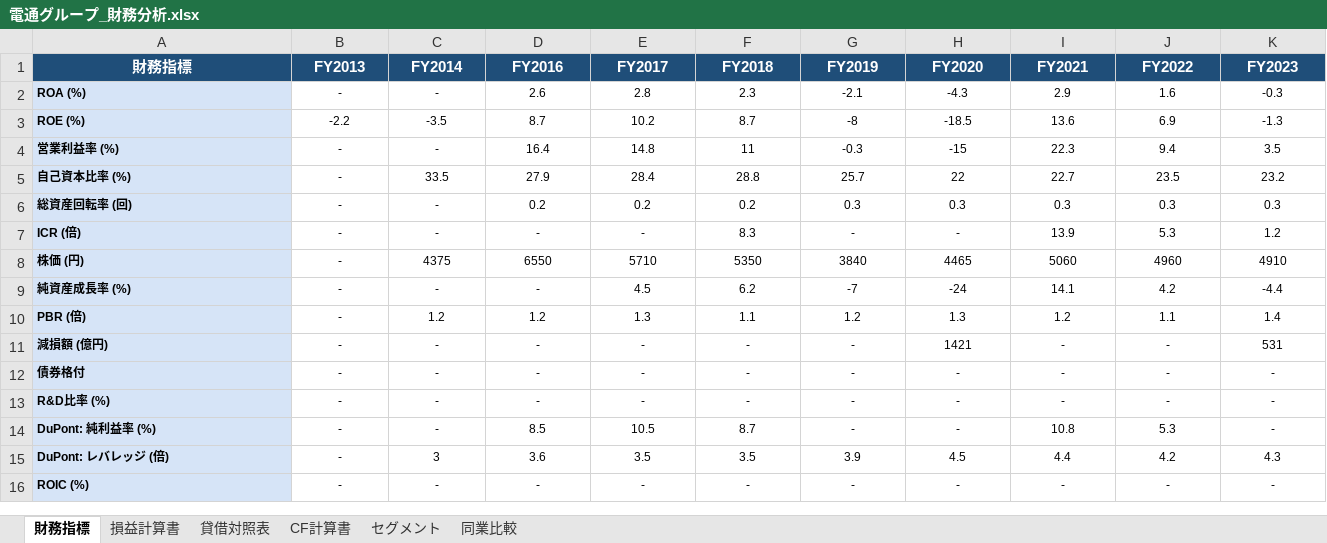
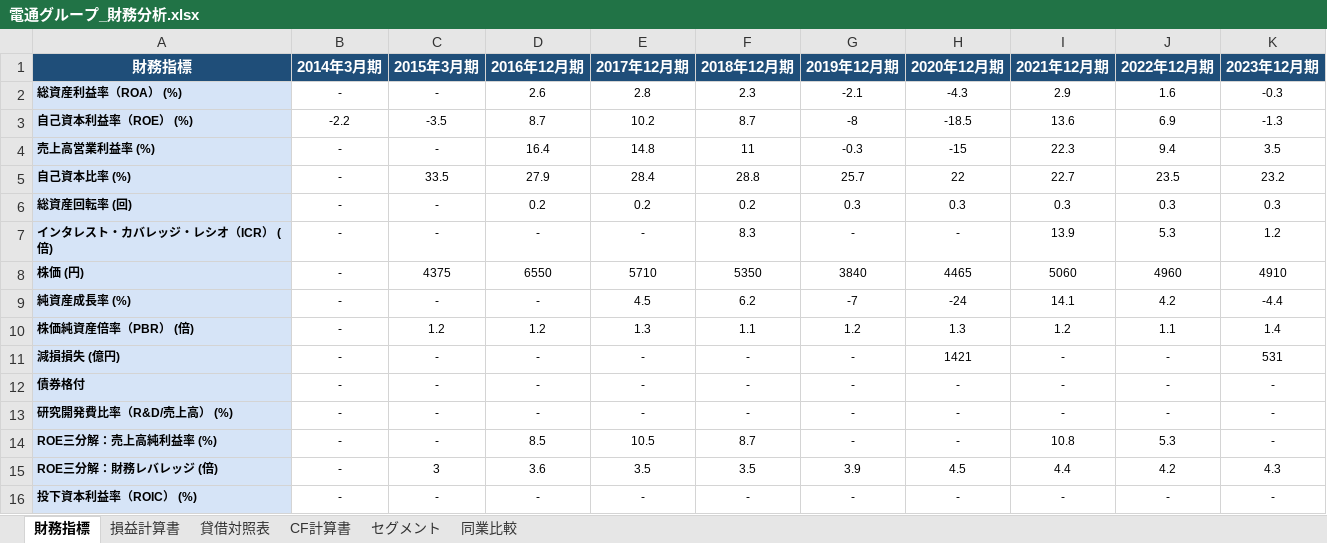
Before and after one commit to hikakintvrainydays/jobhunting-hub, an Excel workbook: company-analyzer/outputs/dentsu/電通グループ_財務分析.xlsx, sheet 財務指標, drawn as a sheet; values as stored, in another font and other column widths than the file's, no borders; the diff names each change by its address in the sheet, - before the commit and + after, or states it on an @@ line.

```diff
--- a/company-analyzer/outputs/dentsu/電通グループ_財務分析.xlsx (sheet 財務指標)
+++ b/company-analyzer/outputs/dentsu/電通グループ_財務分析.xlsx (sheet 財務指標)
-B1: FY2013
+B1: 2014年3月期
-C1: FY2014
+C1: 2015年3月期
-D1: FY2016
+D1: 2016年12月期
-E1: FY2017
+E1: 2017年12月期
-F1: FY2018
+F1: 2018年12月期
-G1: FY2019
+G1: 2019年12月期
-H1: FY2020
+H1: 2020年12月期
-I1: FY2021
+I1: 2021年12月期
-J1: FY2022
+J1: 2022年12月期
-K1: FY2023
+K1: 2023年12月期
-A2 (財務指標): ROA (%)
+A2 (財務指標): 総資産利益率（ROA） (%)
-A3 (財務指標): ROE (%)
+A3 (財務指標): 自己資本利益率（ROE） (%)
-A4 (財務指標): 営業利益率 (%)
+A4 (財務指標): 売上高営業利益率 (%)
-A7 (財務指標): ICR (倍)
+A7 (財務指標): インタレスト・カバレッジ・レシオ（ICR） (倍)
-A10 (財務指標): PBR (倍)
+A10 (財務指標): 株価純資産倍率（PBR） (倍)
-A11 (財務指標): 減損額 (億円)
+A11 (財務指標): 減損損失 (億円)
-A13 (財務指標): R&D比率 (%)
+A13 (財務指標): 研究開発費比率（R&D/売上高） (%)
-A14 (財務指標): DuPont: 純利益率 (%)
+A14 (財務指標): ROE三分解：売上高純利益率 (%)
-A15 (財務指標): DuPont: レバレッジ (倍)
+A15 (財務指標): ROE三分解：財務レバレッジ (倍)
-A16 (財務指標): ROIC (%)
+A16 (財務指標): 投下資本利益率（ROIC） (%)
```
Also changed, not shown: sheet CF計算書, sheet 貸借対照表, sheet 損益計算書, sheet セグメント, sheet 同業比較, 10 other files.
